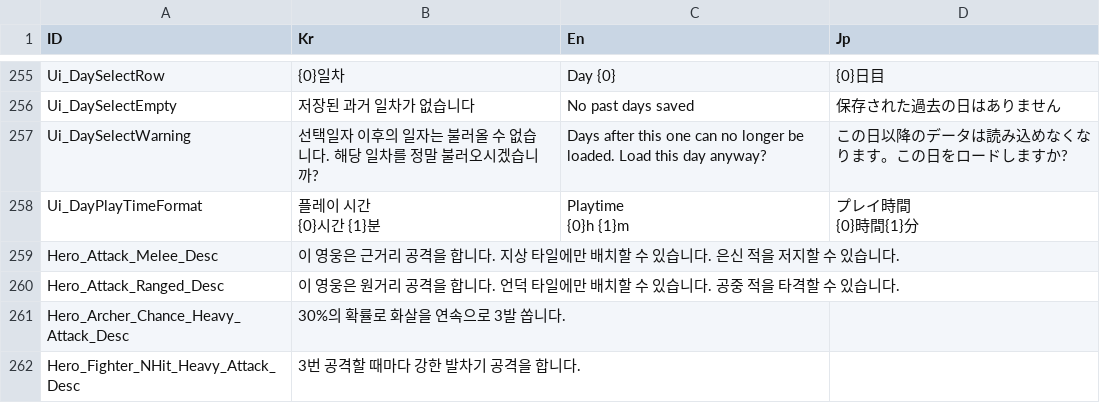
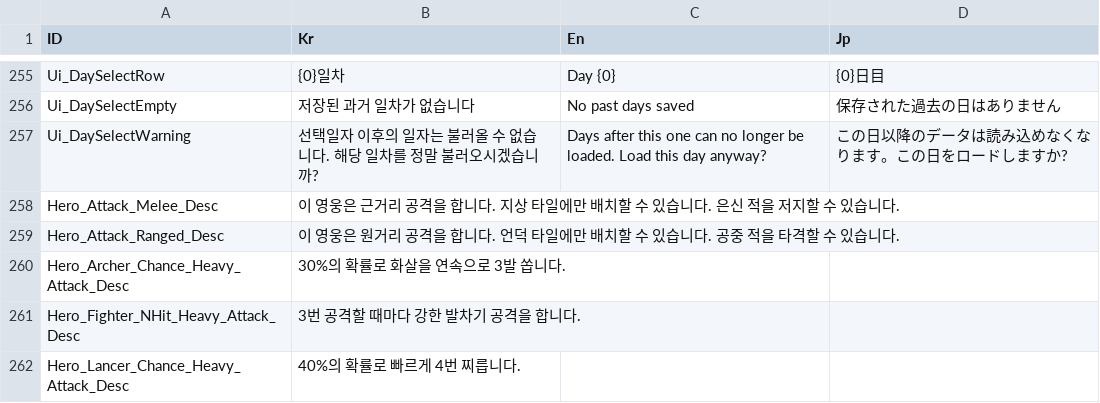
Before and after one commit to Miniro9322/TeamProject, a CSV file: Assets/Resources/DataTable/StringTable.csv, drawn as a sheet; only a part is shown, gaps mark what is left out; the shorter side is filled out with more unchanged rows; ↵ is a line break in a cell; the diff names each change by its address in the sheet, - before the commit and + after, or states it on an @@ line.

```diff
--- a/Assets/Resources/DataTable/StringTable.csv
+++ b/Assets/Resources/DataTable/StringTable.csv
-row 258: Ui_DayPlayTimeFormat | 플레이 시간 ↵ {0}시간 {1}분 | Playtime ↵ {0}h {1}m | プレイ時間 ↵ {0}時間{1}分
```
Also changed, not shown: 3 other files.
